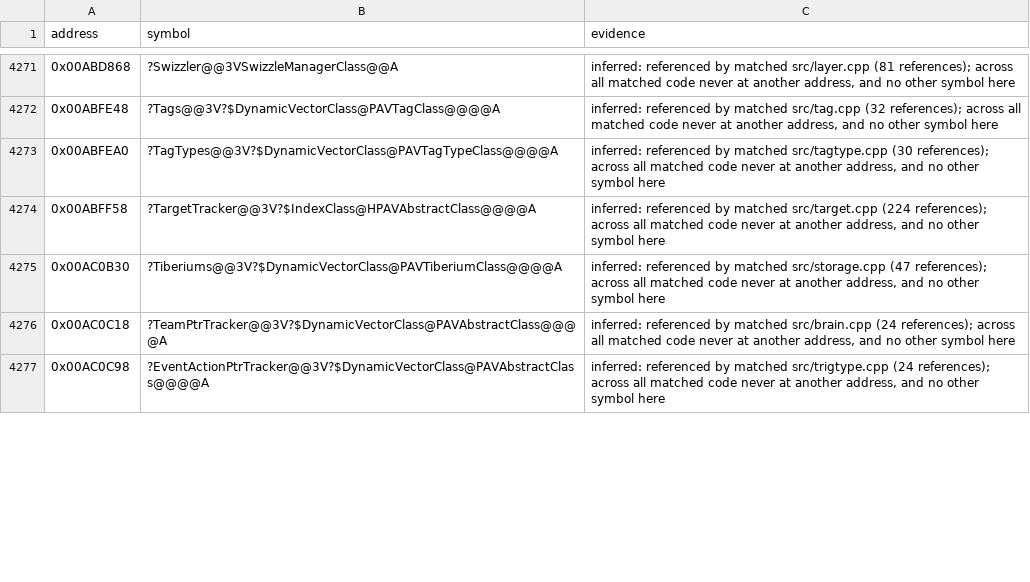
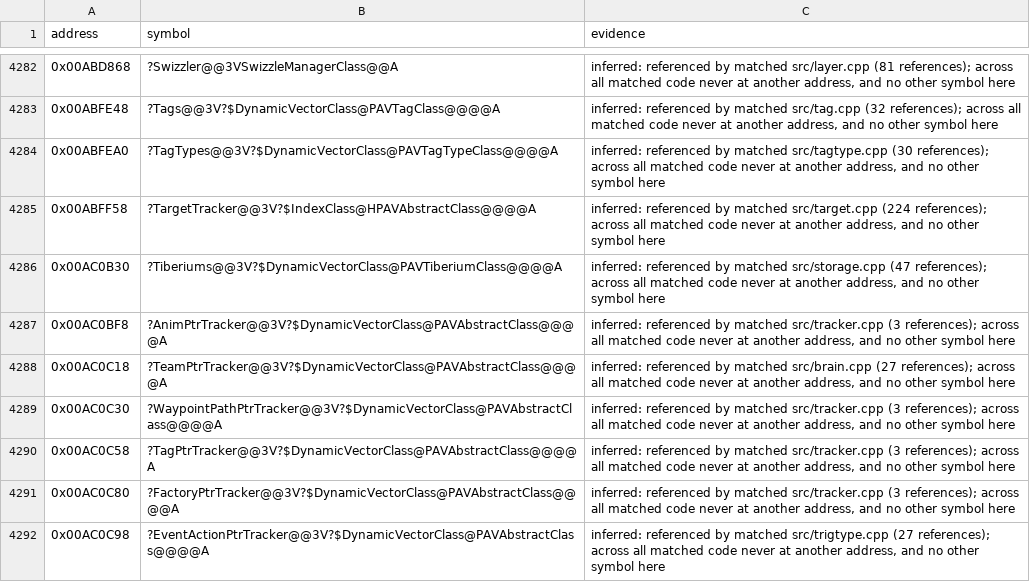
Before and after one commit to mischa85/RedAlert2, a CSV file: config/ra2-1.006/names.csv, drawn as a sheet; only a part is shown, gaps mark what is left out; the diff covers the shown part only.

Commit message:
Match Detach_This_From_All

```diff
--- a/config/ra2-1.006/names.csv
+++ b/config/ra2-1.006/names.csv
@@ -4275,3 +4286,7 @@ address,symbol,evidence
 0x00AC0B30,?Tiberiums@@3V?$DynamicVectorClass@PAVTiberiumClass@@@@A,"inferred: referenced by matched src/storage.cpp (47 references); across all matched code never at another address, and no other symbol here"
-0x00AC0C18,?TeamPtrTracker@@3V?$DynamicVectorClass@PAVAbstractClass@@@@A,"inferred: referenced by matched src/brain.cpp (24 references); across all matched code never at another address, and no other symbol here"
-0x00AC0C98,?EventActionPtrTracker@@3V?$DynamicVectorClass@PAVAbstractClass@@@@A,"inferred: referenced by matched src/trigtype.cpp (24 references); across all matched code never at another address, and no other symbol here"
+0x00AC0BF8,?AnimPtrTracker@@3V?$DynamicVectorClass@PAVAbstractClass@@@@A,"inferred: referenced by matched src/tracker.cpp (3 references); across all matched code never at another address, and no other symbol here"
+0x00AC0C18,?TeamPtrTracker@@3V?$DynamicVectorClass@PAVAbstractClass@@@@A,"inferred: referenced by matched src/brain.cpp (27 references); across all matched code never at another address, and no other symbol here"
+0x00AC0C30,?WaypointPathPtrTracker@@3V?$DynamicVectorClass@PAVAbstractClass@@@@A,"inferred: referenced by matched src/tracker.cpp (3 references); across all matched code never at another address, and no other symbol here"
+0x00AC0C58,?TagPtrTracker@@3V?$DynamicVectorClass@PAVAbstractClass@@@@A,"inferred: referenced by matched src/tracker.cpp (3 references); across all matched code never at another address, and no other symbol here"
+0x00AC0C80,?FactoryPtrTracker@@3V?$DynamicVectorClass@PAVAbstractClass@@@@A,"inferred: referenced by matched src/tracker.cpp (3 references); across all matched code never at another address, and no other symbol here"
+0x00AC0C98,?EventActionPtrTracker@@3V?$DynamicVectorClass@PAVAbstractClass@@@@A,"inferred: referenced by matched src/trigtype.cpp (27 references); across all matched code never at another address, and no other symbol here"
```
Also changed, not shown: 13 added rows and 10 edited cells elsewhere in this file, config/ra2-1.006/functions.csv, config/ra2-1.006/modules.csv.
